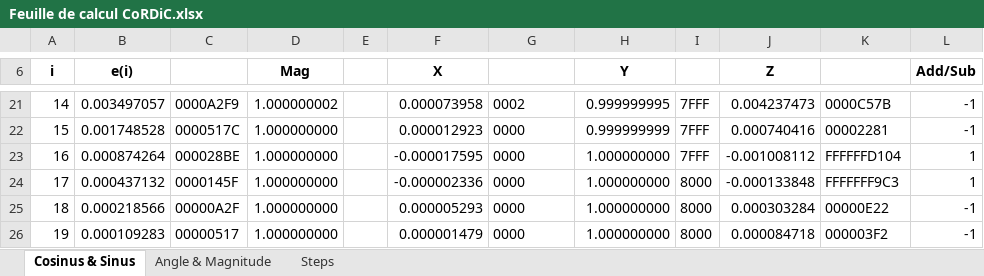
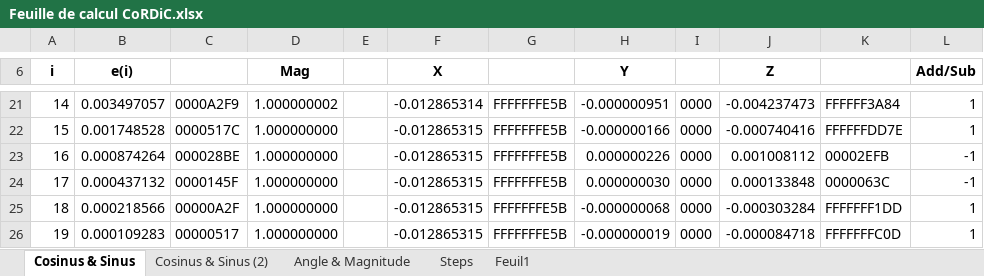
Before and after one commit to Julien1138/CoRDiC, an Excel workbook: Documentation/Feuille de calcul CoRDiC.xlsx, sheet Cosinus & Sinus, drawn as a sheet; only a part is shown, gaps mark what is left out; values as stored, in another font and other column widths than the file's, no borders; the diff covers the shown part only; the diff names each change by its address in the sheet, - before the commit and + after, or states it on an @@ line.

```diff
--- a/Documentation/Feuille de calcul CoRDiC.xlsx (sheet Cosinus & Sinus)
+++ b/Documentation/Feuille de calcul CoRDiC.xlsx (sheet Cosinus & Sinus)
+sheet tab: Cosinus & Sinus (2)
+sheet tab: Feuil1
-F21 (X): 0.000073958
+F21 (X): -0.012865314
-G21: 0002
+G21: FFFFFFFE5B
-H21 (Y): 0.999999995
+H21 (Y): -0.000000951
-I21:I23: 7FFF
+I21:I23: 0000
-J21 (Z): 0.004237473
+J21 (Z): -0.004237473
-K21: 0000C57B
+K21: FFFFFF3A84
-L21:L22 (Add/Sub): -1
+L21:L22 (Add/Sub): 1
-F22 (X): 0.000012923
+F22 (X): -0.012865315
-G22:G26: 0000
+G22:G26: FFFFFFFE5B
-H22 (Y): 0.999999999
+H22 (Y): -0.000000166
-J22 (Z): 0.000740416
+J22 (Z): -0.000740416
-K22: 00002281
+K22: FFFFFFDD7E
-F23 (X): -0.000017595
+F23 (X): -0.012865315
-H23 (Y): 1.000000000
+H23 (Y): 0.000000226
-J23 (Z): -0.001008112
+J23 (Z): 0.001008112
-K23: FFFFFFD104
+K23: 00002EFB
-L23:L24 (Add/Sub): 1
+L23:L24 (Add/Sub): -1
-F24 (X): -0.000002336
+F24 (X): -0.012865315
-H24 (Y): 1.000000000
+H24 (Y): 0.000000030
-I24:I26: 8000
+I24:I26: 0000
-J24 (Z): -0.000133848
+J24 (Z): 0.000133848
-K24: FFFFFFF9C3
+K24: 0000063C
-F25 (X): 0.000005293
+F25 (X): -0.012865315
-H25 (Y): 1.000000000
+H25 (Y): -0.000000068
-J25 (Z): 0.000303284
+J25 (Z): -0.000303284
-K25: 00000E22
+K25: FFFFFFF1DD
-L25:L26 (Add/Sub): -1
+L25:L26 (Add/Sub): 1
-F26 (X): 0.000001479
+F26 (X): -0.012865315
-H26 (Y): 1.000000000
+H26 (Y): -0.000000019
-J26 (Z): 0.000084718
+J26 (Z): -0.000084718
-K26: 000003F2
+K26: FFFFFFFC0D
```
Also changed, not shown: 183 edited cells elsewhere in this sheet, 10 other files.
